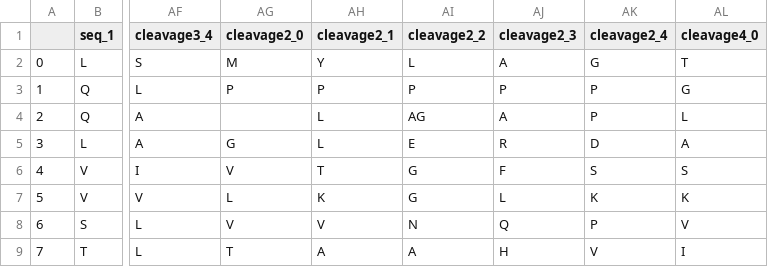
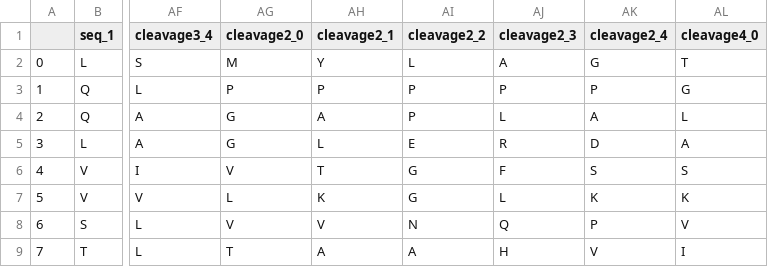
Before and after one commit to michaelandrewellis/MScProject, a CSV file: training_data_3_positive.csv, drawn as a sheet; only a part is shown, gaps mark what is left out; the diff names each change by its address in the sheet, - before the commit and + after, or states it on an @@ line.

```diff
--- a/training_data_3_positive.csv
+++ b/training_data_3_positive.csv
-AG4 (cleavage2_0): (empty)
+AG4 (cleavage2_0): G
-AH4 (cleavage2_1): L
+AH4 (cleavage2_1): A
-AI4 (cleavage2_2): AG
+AI4 (cleavage2_2): P
-AJ4 (cleavage2_3): A
+AJ4 (cleavage2_3): L
-AK4 (cleavage2_4): P
+AK4 (cleavage2_4): A
```
Also changed, not shown: 15 other files.
